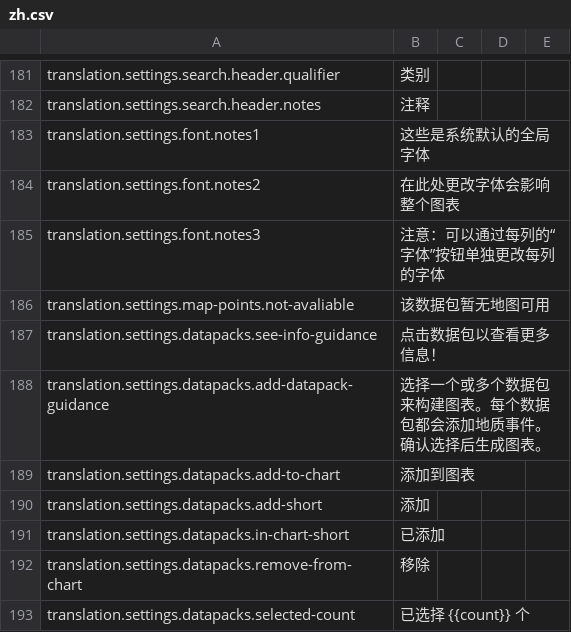
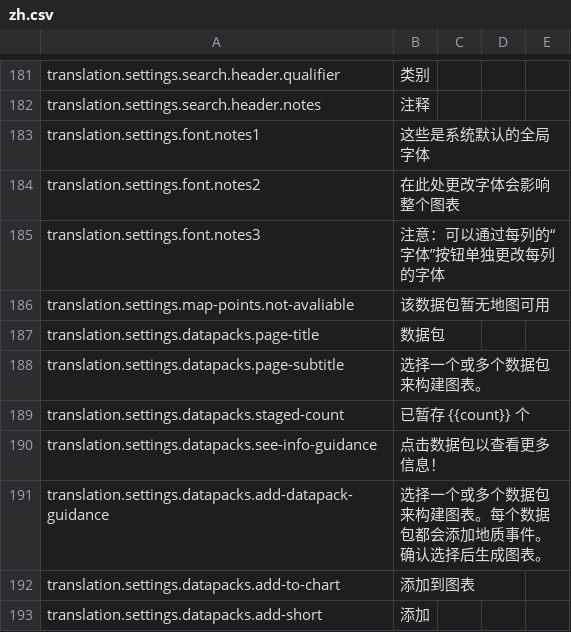
Before and after one commit to earthhistoryviz/tsconline, a CSV file: server/assets/translations/zh.csv, drawn as a sheet; only a part is shown, gaps mark what is left out; the shorter side is filled out with more unchanged rows.

```diff
--- a/server/assets/translations/zh.csv
+++ b/server/assets/translations/zh.csv
@@ -186,2 +186,5 @@ translation.settings.font.notes3,注意：可以通过每列的“字体”按
 translation.settings.map-points.not-avaliable,该数据包暂无地图可用
+translation.settings.datapacks.page-title,数据包
+translation.settings.datapacks.page-subtitle,选择一个或多个数据包来构建图表。
+translation.settings.datapacks.staged-count,已暂存 {{count}} 个
 translation.settings.datapacks.see-info-guidance,点击数据包以查看更多信息！
```
Also changed, not shown: server/assets/translations/en.csv, server/assets/translations/ru.csv, 5 other files.
